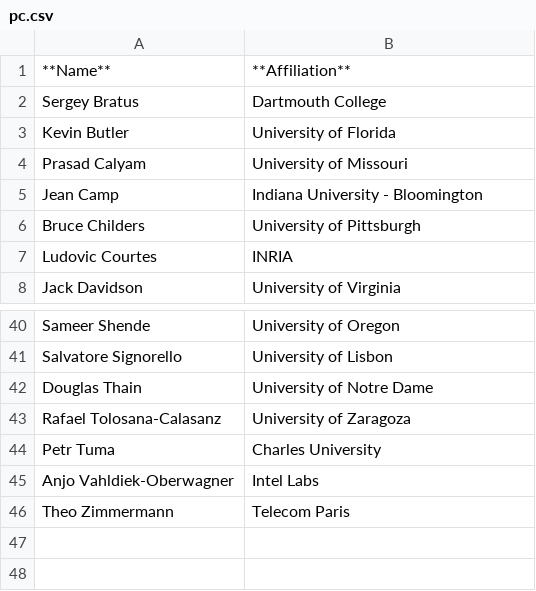
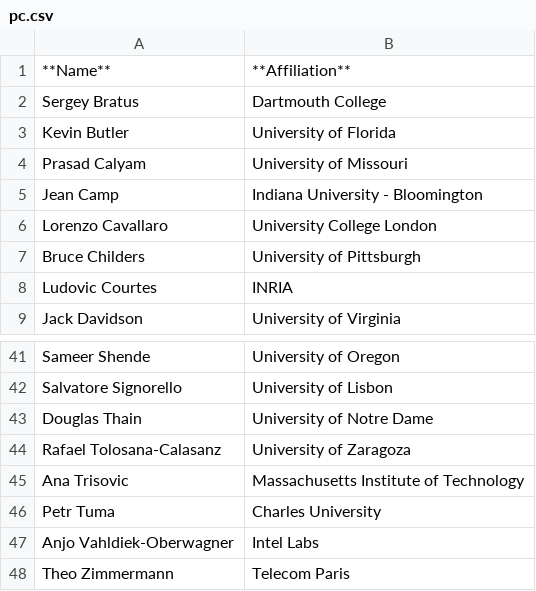
Before and after one commit to acm-rep/2025, a CSV file: home/pc.csv, drawn as a sheet; only a part is shown, gaps mark what is left out; the diff names each change by its address in the sheet, - before the commit and + after, or states it on an @@ line.

```diff
--- a/home/pc.csv
+++ b/home/pc.csv
+row 6: Lorenzo Cavallaro | University College London
+row 45: Ana Trisovic | Massachusetts Institute of Technology
```
Also changed, not shown: 2 other files.
